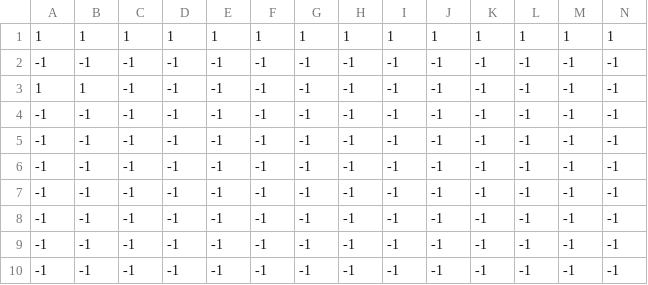
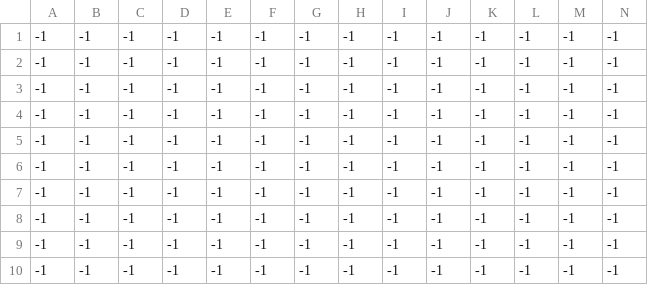
Before and after one commit to mowen88/HLD, a CSV file: zones/garden/garden_walls.csv, drawn as a sheet; only a part is shown; removed rows and columns are numbered as before the commit, all else as after; rows hold the shown columns only; the diff names each change by its address in the sheet, - before the commit and + after, or states it on an @@ line.

```diff
--- a/zones/garden/garden_walls.csv
+++ b/zones/garden/garden_walls.csv
-row 1: 1 | 1 | 1 | 1 | 1 | 1 | 1 | 1 | 1 | 1 | 1 | 1 | 1 | 1
-A2: 1
+A2: -1
-B2: 1
+B2: -1
+row 3: -1 | -1 | -1 | -1 | -1 | -1 | -1 | -1 | -1 | -1 | -1 | -1 | -1 | -1
```
Also changed, not shown: zones/dungeon/dungeon_void.csv, zones/garden/garden_void.csv, 19 other files.
